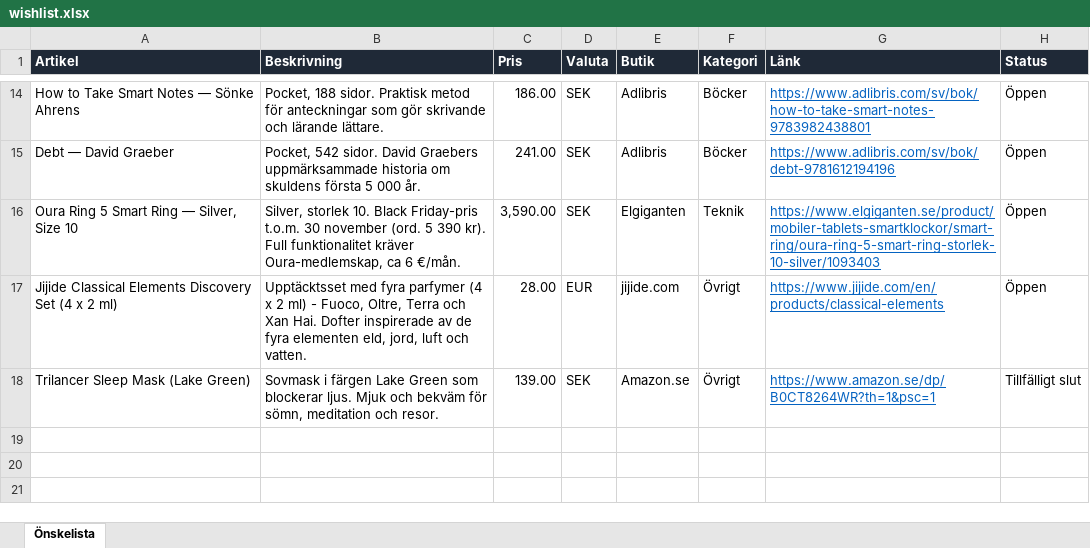
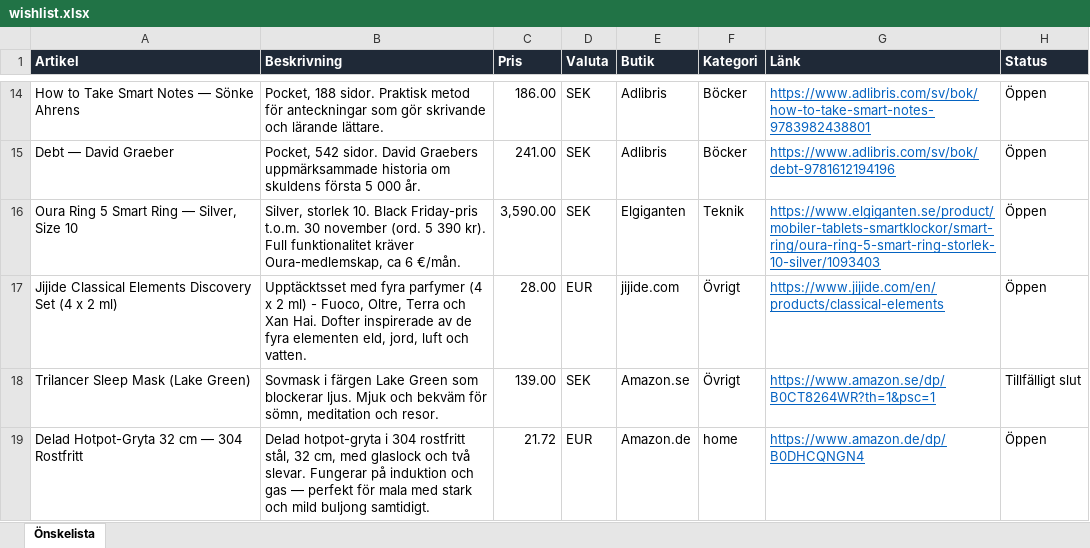
Before and after one commit to closp-employee/wishlist, an Excel workbook: wishlist.xlsx, sheet Önskelista, drawn as a sheet; only a part is shown, gaps mark what is left out; values as stored, in another font and other column widths than the file's, no borders; the diff names each change by its address in the sheet, - before the commit and + after, or states it on an @@ line.

Commit message:
Uppdatera önskelistan (2026-11-20 23:45 UTC)

```diff
--- a/wishlist.xlsx (sheet Önskelista)
+++ b/wishlist.xlsx (sheet Önskelista)
+row 19: Delad Hotpot-Gryta 32 cm — 304 Rostfritt | Delad hotpot-gryta i 304 rostfritt stål, 32 cm, med glaslock och två slevar. Fungerar på induktion och gas — perfekt för mala med stark och mild buljong samtidigt. | 21.72 | EUR | Amazon.de | home | https://www.amazon.de/dp/B0DHCQNGN4 | Öppen
```
Also changed, not shown: 3 other files.
